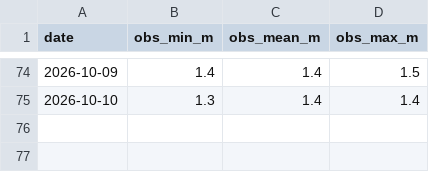
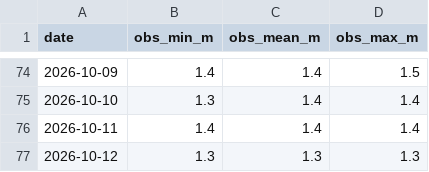
Before and after one commit to joege18/pipasurf, a CSV file: observed-log.csv, drawn as a sheet; only a part is shown, gaps mark what is left out; the diff names each change by its address in the sheet, - before the commit and + after, or states it on an @@ line.

```diff
--- a/observed-log.csv
+++ b/observed-log.csv
+row 76: 2026-10-11 | 1.4 | 1.4 | 1.4
+row 77: 2026-10-12 | 1.3 | 1.3 | 1.3
```
Also changed, not shown: forecast-log.csv, 1 other file.
